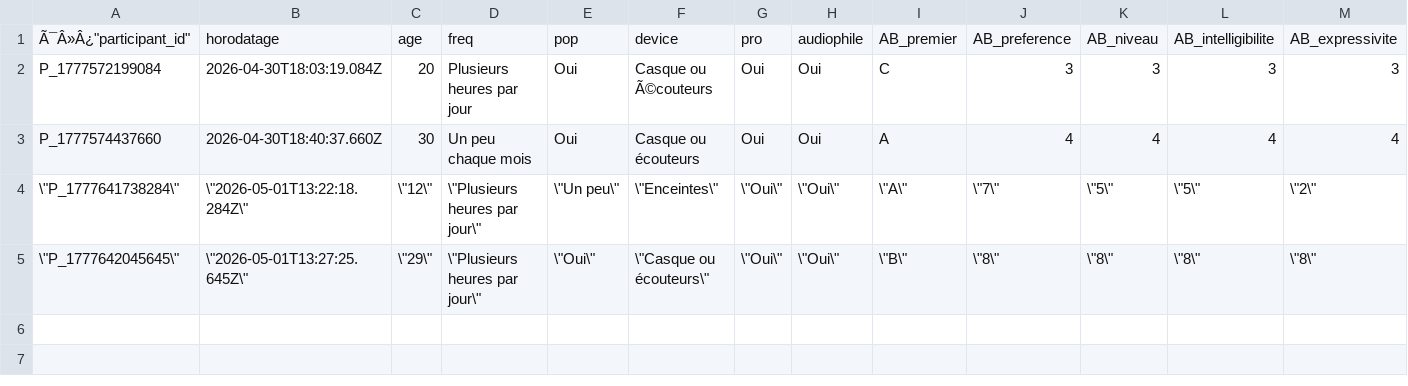
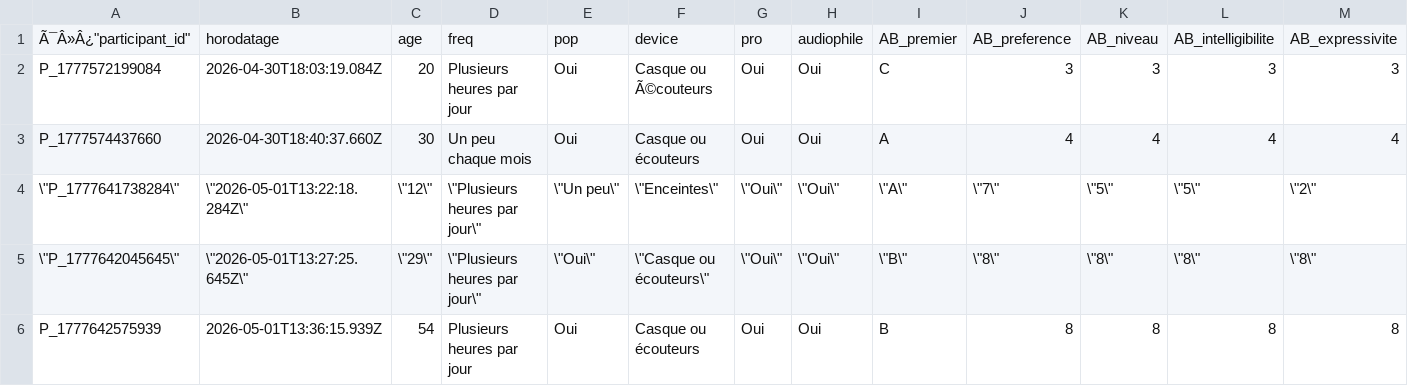
Before and after one commit to tomsstrub/PPM_STRUB_2026, a CSV file: resultats/resultats.csv, drawn as a sheet; only a part is shown; rows hold the shown columns only; the diff names each change by its address in the sheet, - before the commit and + after, or states it on an @@ line.

```diff
--- a/resultats/resultats.csv
+++ b/resultats/resultats.csv
+row 6: P_1777642575939 | 2026-05-01T13:36:15.939Z | 54 | Plusieurs heures par jour | Oui | Casque ou écouteurs | Oui | Oui | B | 8 | 8 | 8 | 8
```
